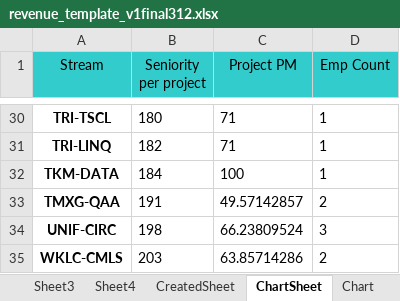
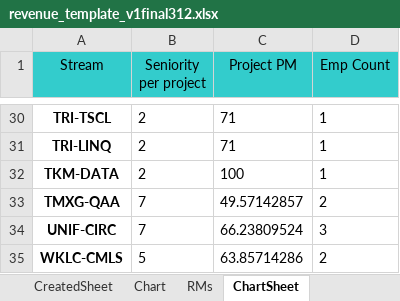
Before and after one commit to Mentorship077/FinApp, an Excel workbook: output/revenue_template_v1final312.xlsx, sheet ChartSheet, drawn as a sheet; only a part is shown, gaps mark what is left out; values as stored, in another font and other column widths than the file's, no borders; the diff covers the shown part only; the diff names each change by its address in the sheet, - before the commit and + after, or states it on an @@ line.

```diff
--- a/output/revenue_template_v1final312.xlsx (sheet ChartSheet)
+++ b/output/revenue_template_v1final312.xlsx (sheet ChartSheet)
@@ sheet tab order changed: CreatedSheet | Chart | RMs | ChartSheet @@
-B30 (Seniority per project): 180
+B30 (Seniority per project): 2
-B31 (Seniority per project): 182
+B31 (Seniority per project): 2
-B32 (Seniority per project): 184
+B32 (Seniority per project): 2
-B33 (Seniority per project): 191
+B33 (Seniority per project): 7
-B34 (Seniority per project): 198
+B34 (Seniority per project): 7
-B35 (Seniority per project): 203
+B35 (Seniority per project): 5
```
Also changed, not shown: 27 edited cells elsewhere in this sheet, input/Employee.xlsx, 1 other file.
